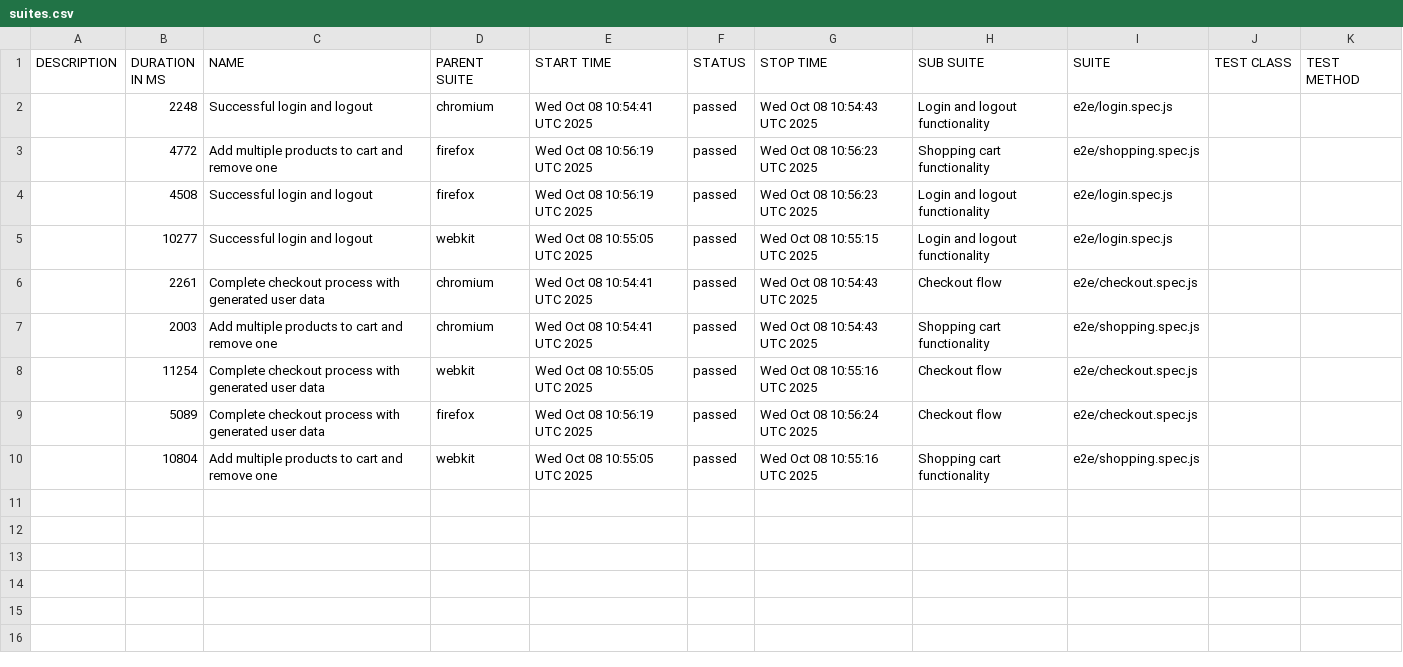
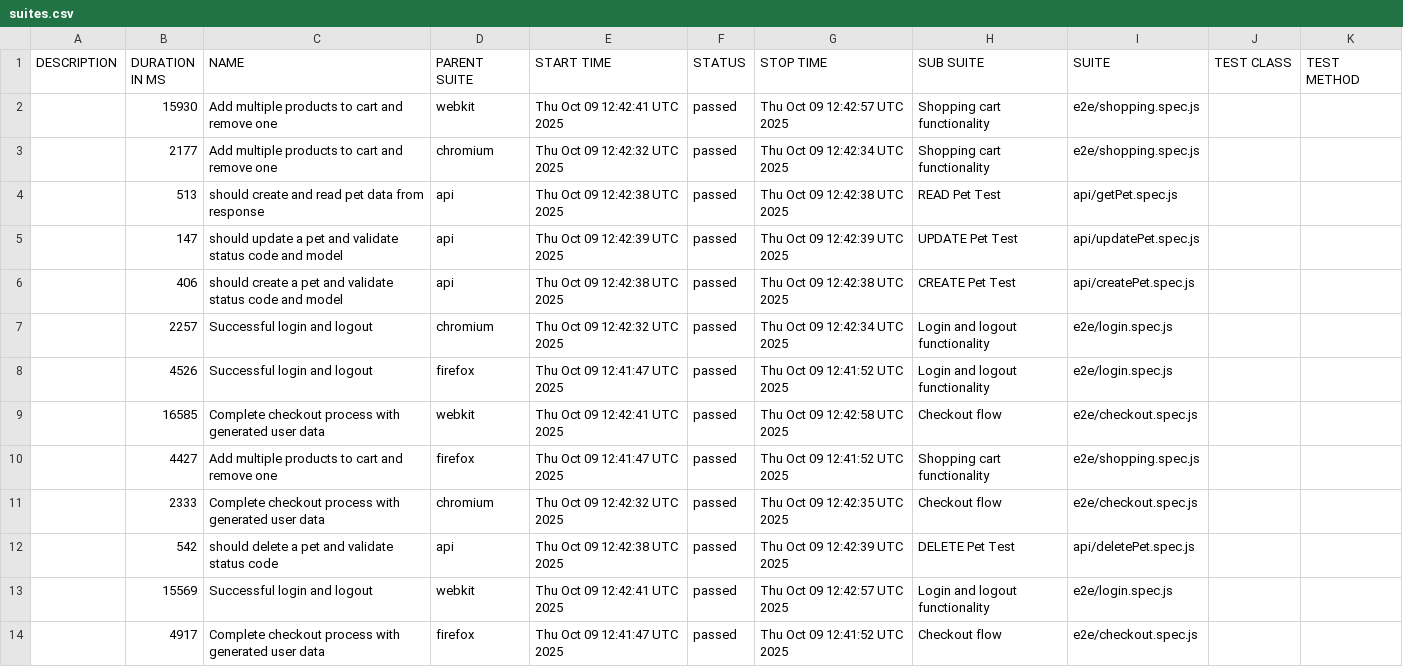
Before and after one commit to Polishevskyi/js_web, a CSV file: 12/data/suites.csv, drawn as a sheet.

```diff
--- a/12/data/suites.csv
+++ b/12/data/suites.csv
@@ -1,10 +1,14 @@
 "DESCRIPTION","DURATION IN MS","NAME","PARENT SUITE","START TIME","STATUS","STOP TIME","SUB SUITE","SUITE","TEST CLASS","TEST METHOD"
-"","2248","Successful login and logout","chromium","Wed Oct 08 10:54:41 UTC 2025","passed","Wed Oct 08 10:54:43 UTC 2025","Login and logout functionality","e2e/login.spec.js","",""
-"","4772","Add multiple products to cart and remove one","firefox","Wed Oct 08 10:56:19 UTC 2025","passed","Wed Oct 08 10:56:23 UTC 2025","Shopping cart functionality","e2e/shopping.spec.js","",""
-"","4508","Successful login and logout","firefox","Wed Oct 08 10:56:19 UTC 2025","passed","Wed Oct 08 10:56:23 UTC 2025","Login and logout functionality","e2e/login.spec.js","",""
-"","10277","Successful login and logout","webkit","Wed Oct 08 10:55:05 UTC 2025","passed","Wed Oct 08 10:55:15 UTC 2025","Login and logout functionality","e2e/login.spec.js","",""
-"","2261","Complete checkout process with generated user data","chromium","Wed Oct 08 10:54:41 UTC 2025","passed","Wed Oct 08 10:54:43 UTC 2025","Checkout flow","e2e/checkout.spec.js","",""
-"","2003","Add multiple products to cart and remove one","chromium","Wed Oct 08 10:54:41 UTC 2025","passed","Wed Oct 08 10:54:43 UTC 2025","Shopping cart functionality","e2e/shopping.spec.js","",""
-"","11254","Complete checkout process with generated user data","webkit","Wed Oct 08 10:55:05 UTC 2025","passed","Wed Oct 08 10:55:16 UTC 2025","Checkout flow","e2e/checkout.spec.js","",""
-"","5089","Complete checkout process with generated user data","firefox","Wed Oct 08 10:56:19 UTC 2025","passed","Wed Oct 08 10:56:24 UTC 2025","Checkout flow","e2e/checkout.spec.js","",""
-"","10804","Add multiple products to cart and remove one","webkit","Wed Oct 08 10:55:05 UTC 2025","passed","Wed Oct 08 10:55:16 UTC 2025","Shopping cart functionality","e2e/shopping.spec.js","",""
+"","15930","Add multiple products to cart and remove one","webkit","Thu Oct 09 12:42:41 UTC 2025","passed","Thu Oct 09 12:42:57 UTC 2025","Shopping cart functionality","e2e/shopping.spec.js","",""
+"","2177","Add multiple products to cart and remove one","chromium","Thu Oct 09 12:42:32 UTC 2025","passed","Thu Oct 09 12:42:34 UTC 2025","Shopping cart functionality","e2e/shopping.spec.js","",""
+"","513","should create and read pet data from response","api","Thu Oct 09 12:42:38 UTC 2025","passed","Thu Oct 09 12:42:38 UTC 2025","READ Pet Test","api/getPet.spec.js","",""
+"","147","should update a pet and validate status code and model","api","Thu Oct 09 12:42:39 UTC 2025","passed","Thu Oct 09 12:42:39 UTC 2025","UPDATE Pet Test","api/updatePet.spec.js","",""
+"","406","should create a pet and validate status code and model","api","Thu Oct 09 12:42:38 UTC 2025","passed","Thu Oct 09 12:42:38 UTC 2025","CREATE Pet Test","api/createPet.spec.js","",""
+"","2257","Successful login and logout","chromium","Thu Oct 09 12:42:32 UTC 2025","passed","Thu Oct 09 12:42:34 UTC 2025","Login and logout functionality","e2e/login.spec.js","",""
+"","4526","Successful login and logout","firefox","Thu Oct 09 12:41:47 UTC 2025","passed","Thu Oct 09 12:41:52 UTC 2025","Login and logout functionality","e2e/login.spec.js","",""
+"","16585","Complete checkout process with generated user data","webkit","Thu Oct 09 12:42:41 UTC 2025","passed","Thu Oct 09 12:42:58 UTC 2025","Checkout flow","e2e/checkout.spec.js","",""
+"","4427","Add multiple products to cart and remove one","firefox","Thu Oct 09 12:41:47 UTC 2025","passed","Thu Oct 09 12:41:52 UTC 2025","Shopping cart functionality","e2e/shopping.spec.js","",""
+"","2333","Complete checkout process with generated user data","chromium","Thu Oct 09 12:42:32 UTC 2025","passed","Thu Oct 09 12:42:35 UTC 2025","Checkout flow","e2e/checkout.spec.js","",""
+"","542","should delete a pet and validate status code","api","Thu Oct 09 12:42:38 UTC 2025","passed","Thu Oct 09 12:42:39 UTC 2025","DELETE Pet Test","api/deletePet.spec.js","",""
+"","15569","Successful login and logout","webkit","Thu Oct 09 12:42:41 UTC 2025","passed","Thu Oct 09 12:42:57 UTC 2025","Login and logout functionality","e2e/login.spec.js","",""
+"","4917","Complete checkout process with generated user data","firefox","Thu Oct 09 12:41:47 UTC 2025","passed","Thu Oct 09 12:41:52 UTC 2025","Checkout flow","e2e/checkout.spec.js","",""
```
Also changed, not shown: 56 other files.
